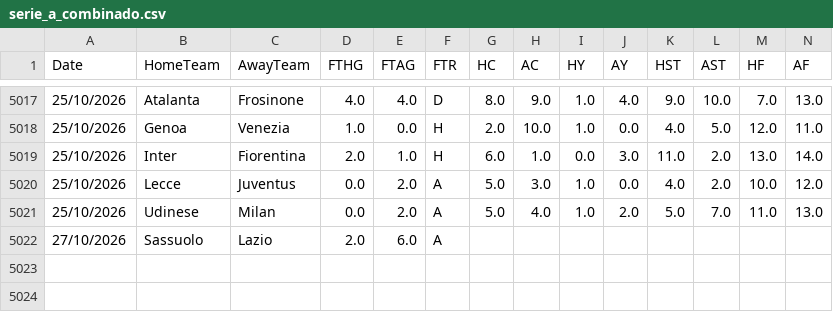
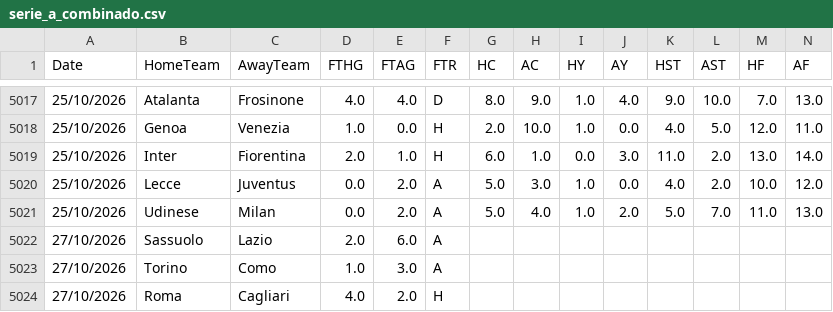
Before and after one commit to hectormera4-dotcom/premier-picks, a CSV file: serie_a_combinado.csv, drawn as a sheet; only a part is shown, gaps mark what is left out; rows hold the shown columns only; the diff names each change by its address in the sheet, - before the commit and + after, or states it on an @@ line.

```diff
--- a/serie_a_combinado.csv
+++ b/serie_a_combinado.csv
+row 5023: 27/10/2026 | Torino | Como | 1.0 | 3.0 | A
+row 5024: 27/10/2026 | Roma | Cagliari | 4.0 | 2.0 | H
```
